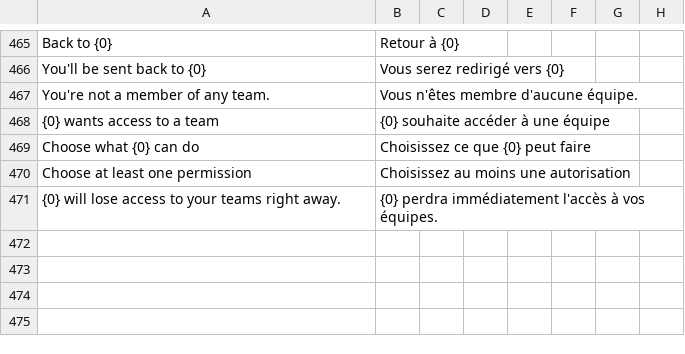
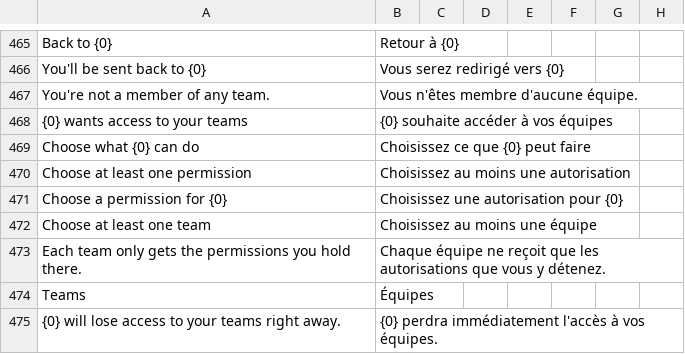
Before and after one commit to recommand/recommand-core, a CSV file: translations/fr.csv, drawn as a sheet; only a part is shown, gaps mark what is left out.

Commit message:
feat(oauth): let users grant an app several teams at once
The consent screen picked a single team. It now lists the user's teams as
checkboxes, with the first one they can grant anything in ticked, and one
permission checklist for what the ticked teams offer. Each team gets the
ticked permissions the user holds there; a team that would get none of them
is refused, so a grant never holds a team without permissions. The grant
covers exactly the ticked teams, never one the user joins later.

The token response lists the grant's teams, each with its name and what the
grant holds there, in place of a single `team_id` and `team_name`.

A request names its team in the path. Where the path names something of a
team instead, such as a company, `requireTeamAccess()` can find the team
through a new `findTeamId` option, for OAuth grants only, since other
credentials belong to one team. A grant for several teams on a route where
neither gives a team answers `400` with the `team_required` code; a grant for
one team keeps addressing that team.

```diff
--- a/translations/fr.csv
+++ b/translations/fr.csv
@@ -467,5 +467,9 @@ You'll be sent back to {0},Vous serez redirigé vers {0}
 You're not a member of any team.,Vous n'êtes membre d'aucune équipe.
-{0} wants access to a team,{0} souhaite accéder à une équipe
+{0} wants access to your teams,{0} souhaite accéder à vos équipes
 Choose what {0} can do,Choisissez ce que {0} peut faire
 Choose at least one permission,Choisissez au moins une autorisation
+Choose a permission for {0},Choisissez une autorisation pour {0}
+Choose at least one team,Choisissez au moins une équipe
+Each team only gets the permissions you hold there.,Chaque équipe ne reçoit que les autorisations que vous y détenez.
+Teams,Équipes
 {0} will lose access to your teams right away.,{0} perdra immédiatement l'accès à vos équipes.
```
Also changed, not shown: translations/de.csv, translations/nl.csv, 8 other files.
